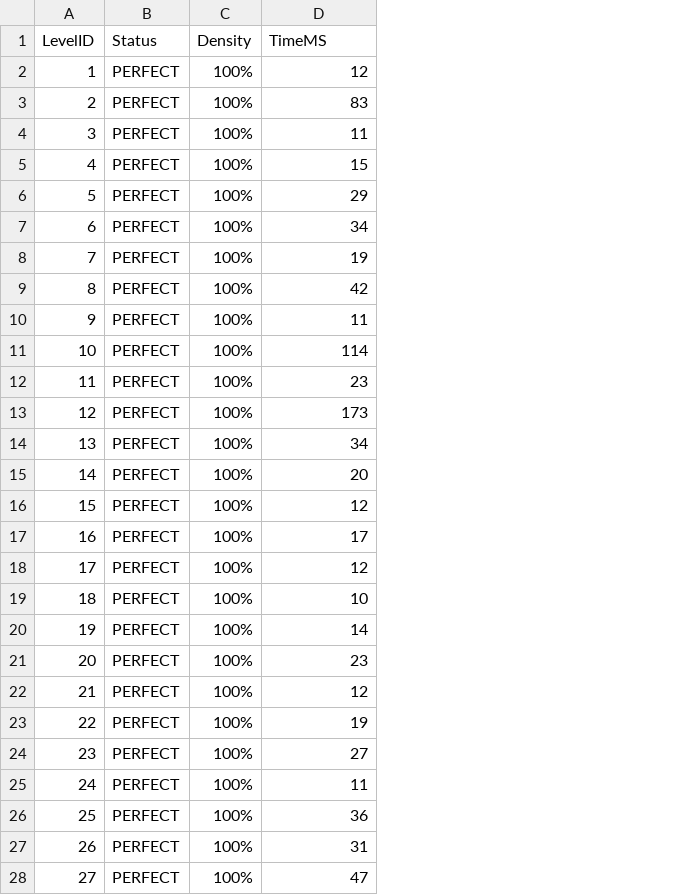
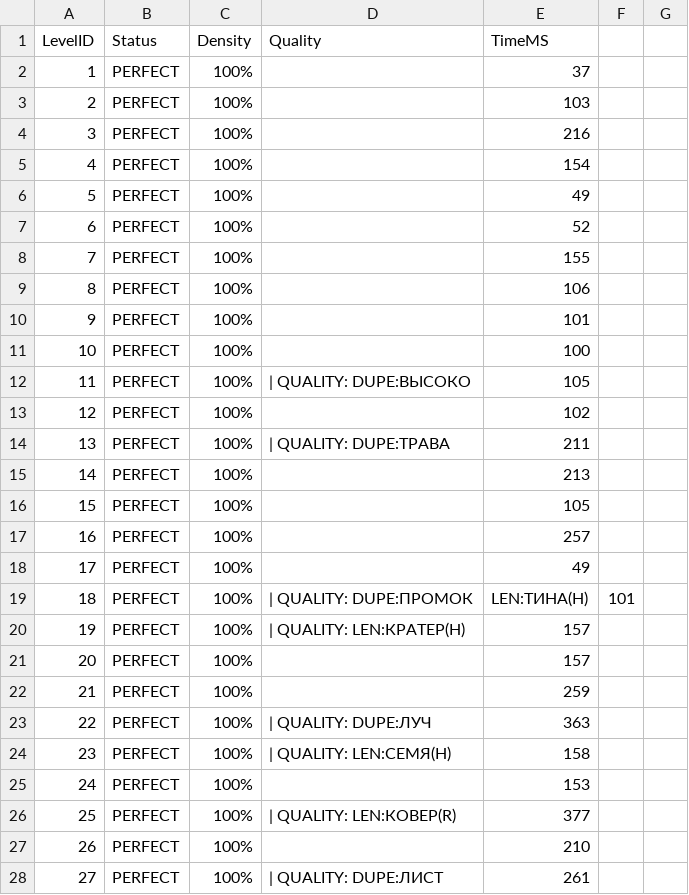
Before and after one commit to balruben-cpu/Zen_Data, a CSV file: ru/BenchmarkResults.csv, drawn as a sheet; only a part is shown; addresses are those after the commit; the diff covers the shown part only; the diff names each change by its address in the sheet, - before the commit and + after, or states it on an @@ line.

```diff
--- a/ru/BenchmarkResults.csv
+++ b/ru/BenchmarkResults.csv
+column D (Quality), rows 12-28: | QUALITY: DUPE:ВЫСОКО |  | | QUALITY: DUPE:ТРАВА |  |  |  |  | | QUALITY: DUPE:ПРОМОК | | QUALITY: LEN:КРАТЕР(H) |  |  | | QUALITY: DUPE:ЛУЧ | | QUALITY: LEN:СЕМЯ(H) |  | | QUALITY: LEN:КОВЕР(R) |  | | QUALITY: DUPE:ЛИСТ
+column F, row 19: 101
+column G, empty
-E2 (TimeMS): 12
+E2 (TimeMS): 37
-E3 (TimeMS): 83
+E3 (TimeMS): 103
-E4 (TimeMS): 11
+E4 (TimeMS): 216
-E5 (TimeMS): 15
+E5 (TimeMS): 154
-E6 (TimeMS): 29
+E6 (TimeMS): 49
-E7 (TimeMS): 34
+E7 (TimeMS): 52
-E8 (TimeMS): 19
+E8 (TimeMS): 155
-E9 (TimeMS): 42
+E9 (TimeMS): 106
-E10 (TimeMS): 11
+E10 (TimeMS): 101
-E11 (TimeMS): 114
+E11 (TimeMS): 100
-E12 (TimeMS): 23
+E12 (TimeMS): 105
-E13 (TimeMS): 173
+E13 (TimeMS): 102
-E14 (TimeMS): 34
+E14 (TimeMS): 211
-E15 (TimeMS): 20
+E15 (TimeMS): 213
-E16 (TimeMS): 12
+E16 (TimeMS): 105
-E17 (TimeMS): 17
+E17 (TimeMS): 257
-E18 (TimeMS): 12
+E18 (TimeMS): 49
-E19 (TimeMS): 10
+E19 (TimeMS): LEN:ТИНА(H)
-E20 (TimeMS): 14
+E20 (TimeMS): 157
-E21 (TimeMS): 23
+E21 (TimeMS): 157
-E22 (TimeMS): 12
+E22 (TimeMS): 259
-E23 (TimeMS): 19
+E23 (TimeMS): 363
-E24 (TimeMS): 27
+E24 (TimeMS): 158
-E25 (TimeMS): 11
+E25 (TimeMS): 153
-E26 (TimeMS): 36
+E26 (TimeMS): 377
-E27 (TimeMS): 31
+E27 (TimeMS): 210
-E28 (TimeMS): 47
+E28 (TimeMS): 261
```
Also changed, not shown: 73 edited cells elsewhere in this file, en/BenchmarkResults.csv, hy/BenchmarkResults.csv, 17 other files.
